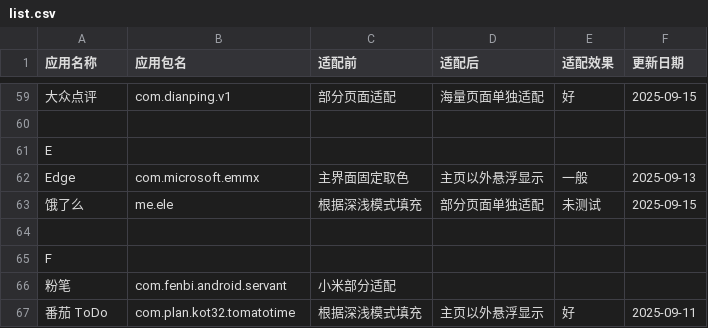
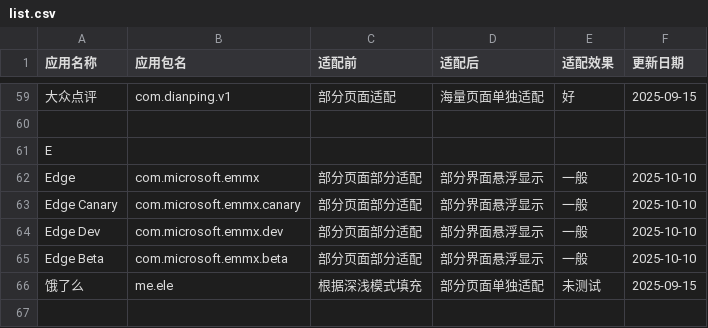
Before and after one commit to Seyud/MiNavBarImmerse, a CSV file: list.csv, drawn as a sheet; only a part is shown, gaps mark what is left out; the shorter side is filled out with more unchanged rows; the diff names each change by its address in the sheet, - before the commit and + after, or states it on an @@ line.

Commit message:
feat: add Edge Beta, Edge Canary, Edge Dev. fix: Edge.

```diff
--- a/list.csv
+++ b/list.csv
-C62 (适配前): 主界面固定取色
+C62 (适配前): 部分页面部分适配
-D62 (适配后): 主页以外悬浮显示
+D62 (适配后): 部分界面悬浮显示
-F62 (更新日期): 2025-09-13
+F62 (更新日期): 2025-10-10
+row 63: Edge Canary | com.microsoft.emmx.canary | 部分页面部分适配 | 部分界面悬浮显示 | 一般 | 2025-10-10
+row 64: Edge Dev | com.microsoft.emmx.dev | 部分页面部分适配 | 部分界面悬浮显示 | 一般 | 2025-10-10
+row 65: Edge Beta | com.microsoft.emmx.beta | 部分页面部分适配 | 部分界面悬浮显示 | 一般 | 2025-10-10
```
Also changed, not shown: 2 other files.
